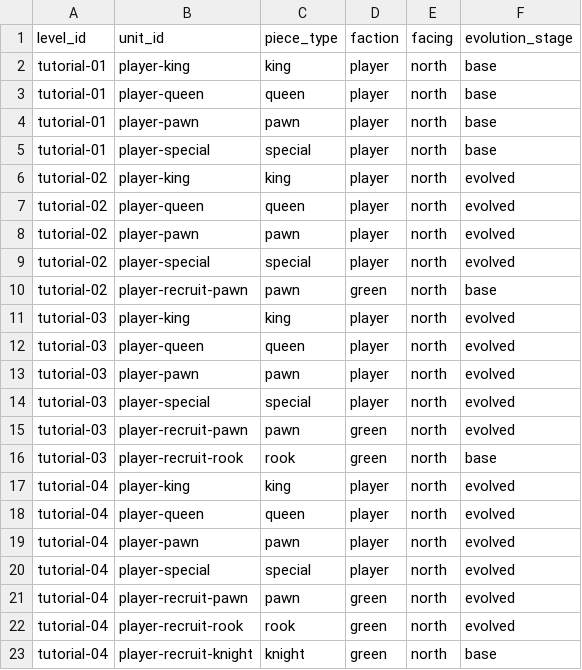
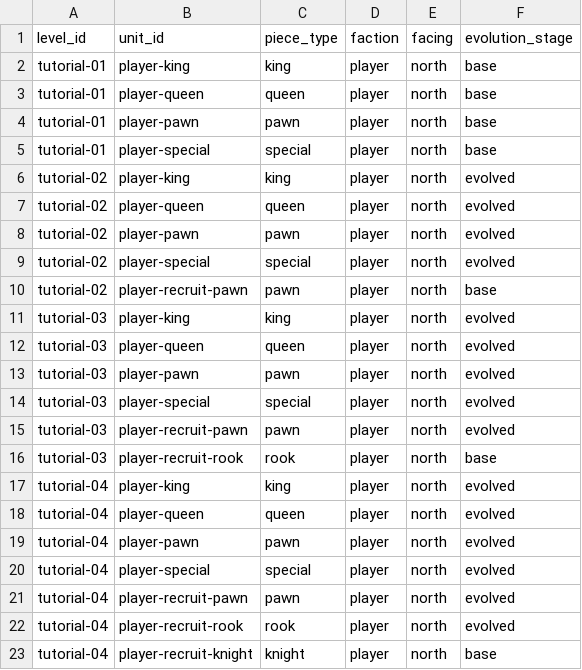
Before and after one commit to diegosdlc/Turn-Over, a CSV file: balance/player-presets.csv, drawn as a sheet.

```diff
--- a/balance/player-presets.csv
+++ b/balance/player-presets.csv
@@ -9,3 +9,3 @@ tutorial-02,player-pawn,pawn,player,north,evolved
 tutorial-02,player-special,special,player,north,evolved
-tutorial-02,player-recruit-pawn,pawn,green,north,base
+tutorial-02,player-recruit-pawn,pawn,player,north,base
 tutorial-03,player-king,king,player,north,evolved
@@ -14,4 +14,4 @@ tutorial-03,player-pawn,pawn,player,north,evolved
 tutorial-03,player-special,special,player,north,evolved
-tutorial-03,player-recruit-pawn,pawn,green,north,evolved
-tutorial-03,player-recruit-rook,rook,green,north,base
+tutorial-03,player-recruit-pawn,pawn,player,north,evolved
+tutorial-03,player-recruit-rook,rook,player,north,base
 tutorial-04,player-king,king,player,north,evolved
@@ -20,4 +20,4 @@ tutorial-04,player-pawn,pawn,player,north,evolved
 tutorial-04,player-special,special,player,north,evolved
-tutorial-04,player-recruit-pawn,pawn,green,north,evolved
-tutorial-04,player-recruit-rook,rook,green,north,evolved
-tutorial-04,player-recruit-knight,knight,green,north,base
+tutorial-04,player-recruit-pawn,pawn,player,north,evolved
+tutorial-04,player-recruit-rook,rook,player,north,evolved
+tutorial-04,player-recruit-knight,knight,player,north,base
```
Also changed, not shown: balance/enemy-formations.csv, balance/levels.csv.
